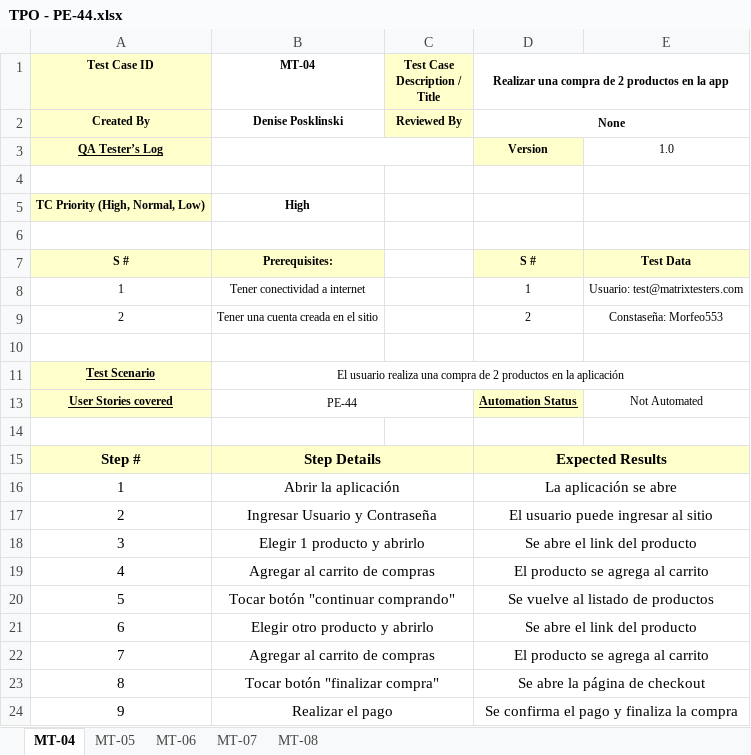
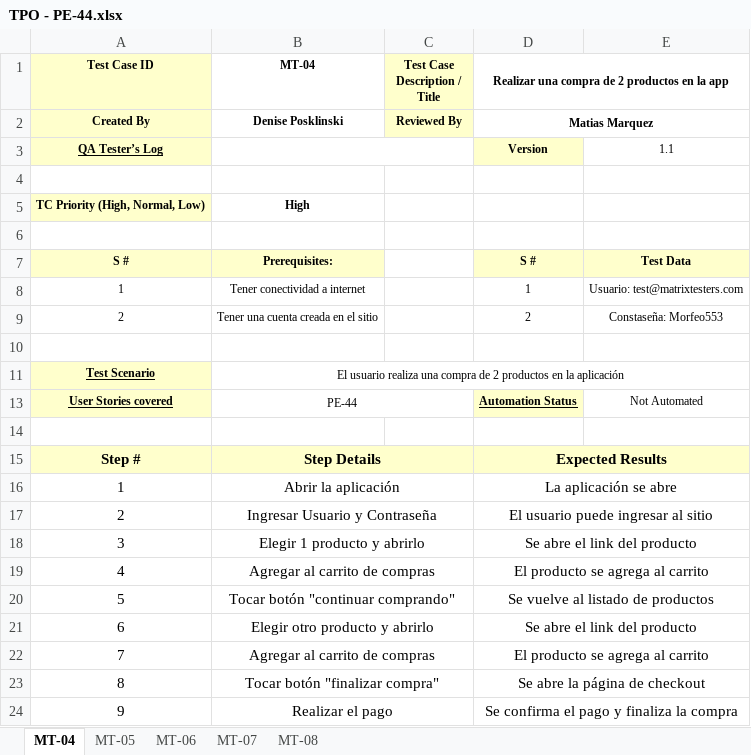
Before and after one commit to MatiMarquez/TestingAplicaciones-MatrixTesters-TPO, an Excel workbook: tests_cases/TPO - PE-44.xlsx, sheet MT-04, drawn as a sheet; values as stored, in another font and other column widths than the file's, no borders; the diff names each change by its address in the sheet, - before the commit and + after, or states it on an @@ line.

Commit message:
Update PE-44
Revisión hecha por Matias Marquez

```diff
--- a/tests_cases/TPO - PE-44.xlsx (sheet MT-04)
+++ b/tests_cases/TPO - PE-44.xlsx (sheet MT-04)
-D2: None
+D2: Matias Marquez
-E3: 1.0
+E3: 1.1
```
Also changed, not shown: sheet MT-07, sheet MT-06, sheet MT-08, sheet MT-05.
